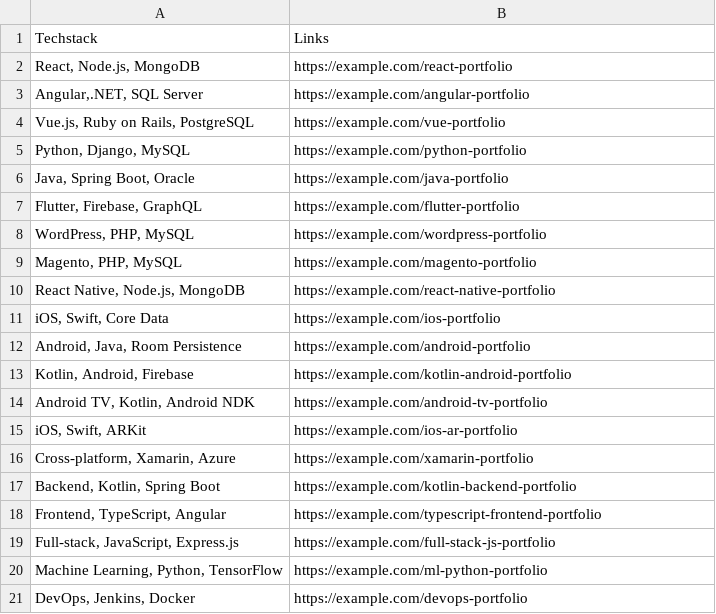
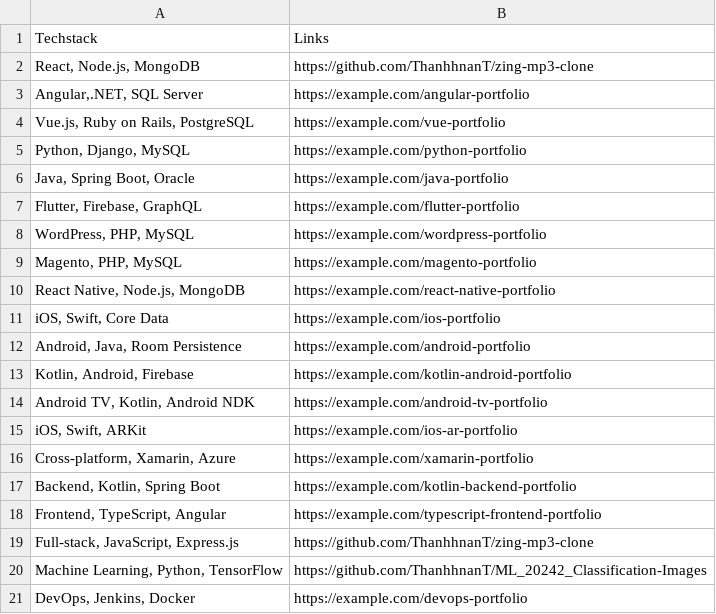
Before and after one commit to ThanhhnanT/Cold_email, a CSV file: my_portfolio.csv, drawn as a sheet.

```diff
--- a/my_portfolio.csv
+++ b/my_portfolio.csv
@@ -1,3 +1,3 @@
 "Techstack","Links"
-"React, Node.js, MongoDB","https://example.com/react-portfolio"
+"React, Node.js, MongoDB","https://github.com/ThanhhnanT/zing-mp3-clone"
 "Angular,.NET, SQL Server","https://example.com/angular-portfolio"
@@ -18,4 +18,4 @@
 "Frontend, TypeScript, Angular","https://example.com/typescript-frontend-portfolio"
-"Full-stack, JavaScript, Express.js","https://example.com/full-stack-js-portfolio"
-"Machine Learning, Python, TensorFlow","https://example.com/ml-python-portfolio"
+"Full-stack, JavaScript, Express.js","https://github.com/ThanhhnanT/zing-mp3-clone"
+"Machine Learning, Python, TensorFlow","https://github.com/ThanhhnanT/ML_20242_Classification-Images"
 "DevOps, Jenkins, Docker","https://example.com/devops-portfolio"
```
Also changed, not shown: 2 other files.
